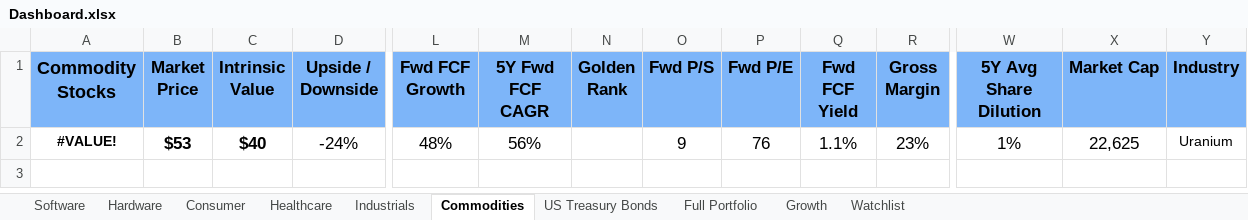
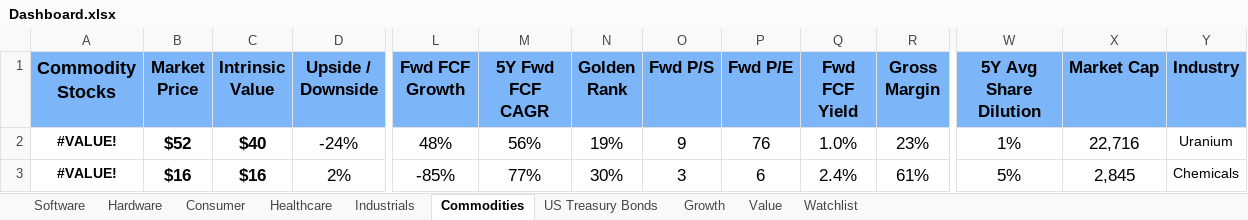
Before and after one commit to avidesai/financial-modeling, an Excel workbook: Dashboard.xlsx, sheet Commodities, drawn as a sheet; only a part is shown, gaps mark what is left out; values as stored, in another font and other column widths than the file's, no borders; conditional formats not drawn; rows hold the shown columns only; the diff names each change by its address in the sheet, - before the commit and + after, or states it on an @@ line.

```diff
--- a/Dashboard.xlsx (sheet Commodities)
+++ b/Dashboard.xlsx (sheet Commodities)
-sheet tab: Full Portfolio
+sheet tab: Value
-B2 (Market Price): $53
+B2 (Market Price): $52
-N2 (Golden Rank): (empty)
+N2 (Golden Rank): 19%
-Q2 (Fwd FCF Yield): 1.1%
+Q2 (Fwd FCF Yield): 1.0%
-X2 (Market Cap): 22,625
+X2 (Market Cap): 22,716
+row 3: #VALUE! | $16 | $16 | 2% | -85% | 77% | 30% | 3 | 6 | 2.4% | 61% | 5% | 2,845 | Chemicals
```
Also changed, not shown: sheet Growth, sheet Watchlist, sheet Consumer, sheet Hardware, sheet Software, sheet US Treasury Bonds, 2 more sheets, formulas that keep their value, hidden cells, charts or pictures, Commodities/Livent.xlsx, Consumer/Louis Vuitton Moet Hennessy.xlsx, 27 other files.
